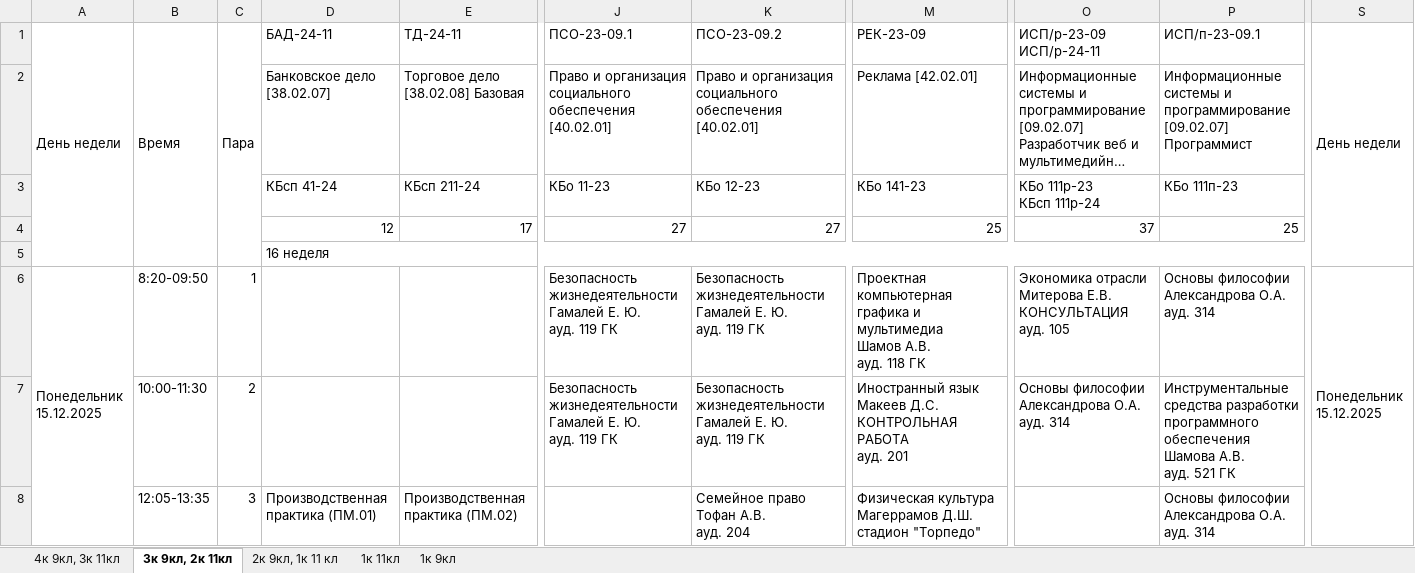
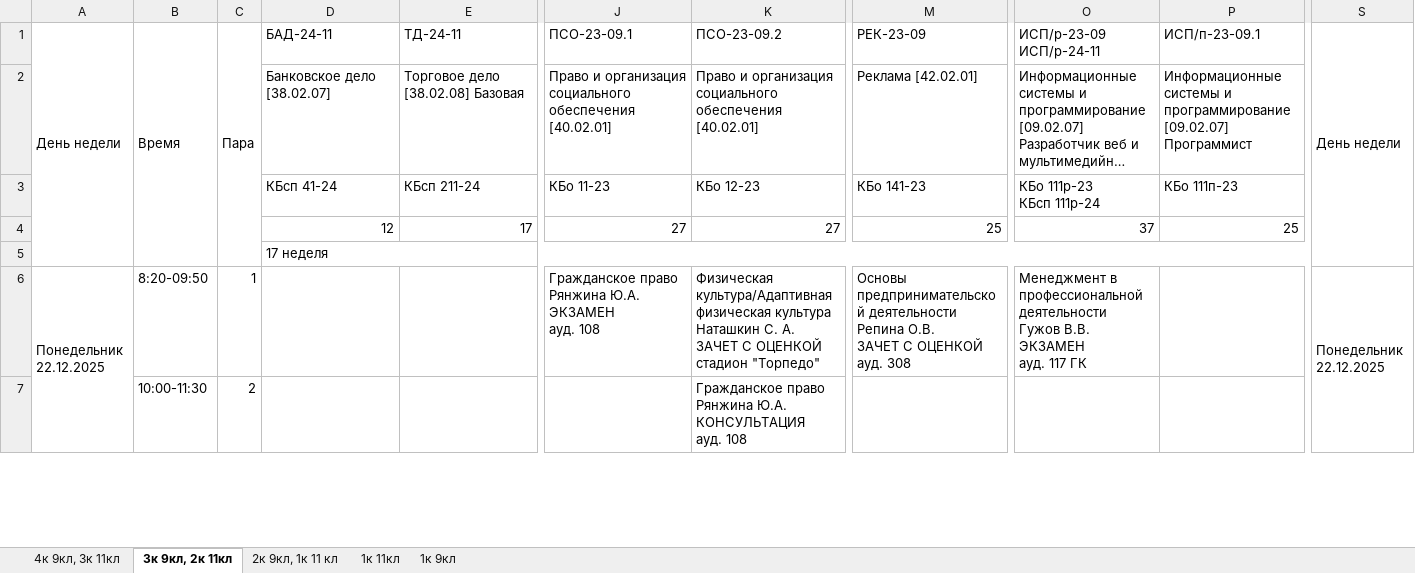
Before and after one commit to hIKipau/muivScheduleTgBot, an Excel workbook: currentSchedule/newSchedule.xlsx, sheet 3к 9кл, 2к 11кл, drawn as a sheet; only a part is shown, gaps mark what is left out; long unchanged cells end in …; values as stored, in another font and other column widths than the file's, no cell formats; removed rows and columns are numbered as before the commit, all else as after; rows hold the shown columns only; ↵ is a line break in a cell; the diff covers the shown part only; the diff names each change by its address in the sheet, - before the commit and + after, or states it on an @@ line.

```diff
--- a/currentSchedule/newSchedule.xlsx (sheet 3к 9кл, 2к 11кл)
+++ b/currentSchedule/newSchedule.xlsx (sheet 3к 9кл, 2к 11кл)
-D5 (БАД-24-11): 16 неделя
+D5 (БАД-24-11): 17 неделя
-A6 (День недели): Понедельник 15.12.2025
+A6 (День недели): Понедельник 22.12.2025
-J6 (ПСО-23-09.1): Безопасность жизнедеятельности ↵ Гамалей Е. Ю. ↵ ауд. 119 ГК
+J6 (ПСО-23-09.1): Гражданское право ↵ Рянжина Ю.А. ↵ ЭКЗАМЕН ↵ ауд. 108
-K6 (ПСО-23-09.2): Безопасность жизнедеятельности ↵ Гамалей Е. Ю. ↵ ауд. 119 ГК
+K6 (ПСО-23-09.2): Физическая культура/Адаптивная физическая культура ↵ Наташкин С. А. ↵ ЗАЧЕТ С ОЦЕНКОЙ ↵ стадион "Торпедо"
-M6 (РЕК-23-09): Проектная компьютерная графика и мультимедиа ↵ Шамов А.В. ↵ ауд. 118 ГК
+M6 (РЕК-23-09): Основы предпринимательской деятельности ↵ Репина О.В. ↵ ЗАЧЕТ С ОЦЕНКОЙ ↵ ауд. 308
-O6 (ИСП/р-23-09 ИСП/р-24-11): Экономика отрасли ↵ Митерова Е.В. ↵ КОНСУЛЬТАЦИЯ ↵ ауд. 105
+O6 (ИСП/р-23-09 ИСП/р-24-11): Менеджмент в профессиональной деятельности ↵ Гужов В.В. ↵ ЭКЗАМЕН ↵ ауд. 117 ГК
-P6 (ИСП/п-23-09.1): Основы философии ↵ Александрова О.А. ↵ ауд. 314
+P6 (ИСП/п-23-09.1): (empty)
-S6 (День недели): Понедельник 15.12.2025
+S6 (День недели): Понедельник 22.12.2025
-row 7:  | 10:00-11:30 | 2 |  |  | Безопасность жизнедеятельности ↵ Гамалей Е. Ю. ↵ ауд. 119 ГК | Безопасность жизнедеятельности ↵ Гамалей Е. Ю. ↵ ауд. 119 ГК | Иностранный язык ↵ Макеев Д.С. ↵ КОНТРОЛЬНАЯ РАБОТА ↵ ауд. 201 | Основы философии ↵ Александрова О.А. ↵ ауд. 314 | Инструментальные средства разработки программного обеспечения ↵ Шамова А.В. ↵ ауд. 521 ГК
-row 8:  | 12:05-13:35 | 3 | Производственная практика (ПМ.01) | Производственная практика (ПМ.02) |  | Семейное право ↵ Тофан А.В. ↵ ауд. 204 | Физическая культура ↵ Магеррамов Д.Ш. ↵ стадион "Торпедо" |  | Основы философии ↵ Александрова О.А. ↵ ауд. 314
+row 7:  | 10:00-11:30 | 2 |  |  |  | Гражданское право ↵ Рянжина Ю.А. ↵ КОНСУЛЬТАЦИЯ ↵ ауд. 108
```
Also changed, not shown: 13 added rows, 12 removed rows and 35 edited cells elsewhere in this sheet, sheet 1к 9кл, sheet 2к 9кл, 1к 11 кл, sheet 1к 11кл, sheet 4к 9кл, 3к 11кл, cell formats, 6 other files.
